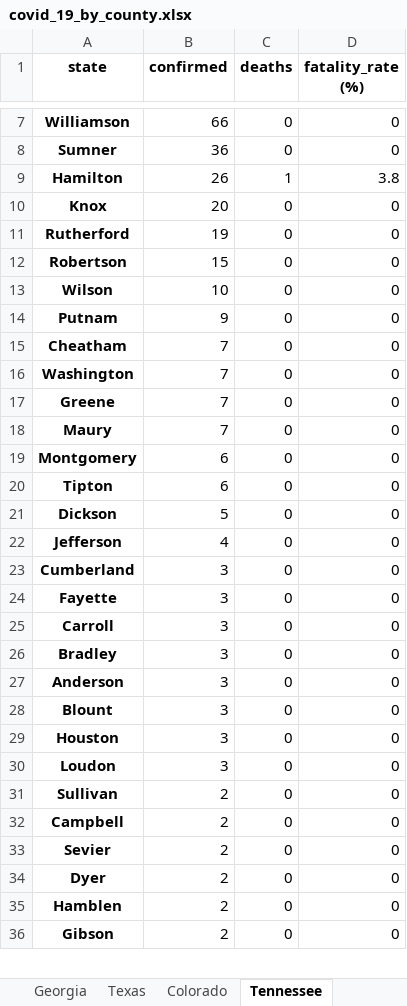
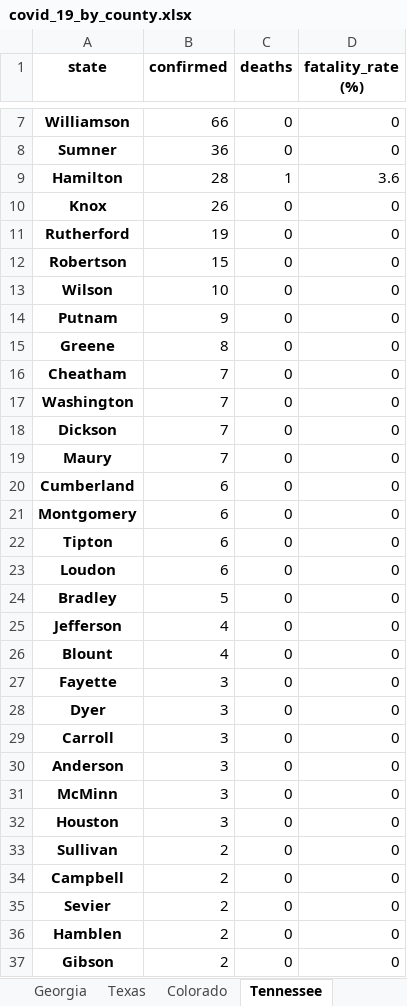
Before and after one commit to apgr0ss/covid19-scraper, an Excel workbook: covid_19_by_county.xlsx, sheet Tennessee, drawn as a sheet; only a part is shown, gaps mark what is left out; values as stored, in another font and other column widths than the file's, no borders; removed rows and columns are numbered as before the commit, all else as after; the diff covers the shown part only; the diff names each change by its address in the sheet, - before the commit and + after, or states it on an @@ line.

```diff
--- a/covid_19_by_county.xlsx (sheet Tennessee)
+++ b/covid_19_by_county.xlsx (sheet Tennessee)
-B9 (confirmed): 26
+B9 (confirmed): 28
-D9 (fatality_rate (%)): 3.8
+D9 (fatality_rate (%)): 3.6
-B10 (confirmed): 20
+B10 (confirmed): 26
+row 15: Greene | 8 | 0 | 0
-A18 (state): Greene
+A18 (state): Dickson
+row 20: Cumberland | 6 | 0 | 0
+row 23: Loudon | 6 | 0 | 0
-A24 (state): Dickson
+A24 (state): Bradley
-A26 (state): Cumberland
+A26 (state): Blount
-B26 (confirmed): 3
+B26 (confirmed): 4
+row 28: Dyer | 3 | 0 | 0
-row 26: Bradley | 3 | 0 | 0
-A31 (state): Blount
+A31 (state): McMinn
-row 30: Loudon | 3 | 0 | 0
-row 34: Dyer | 2 | 0 | 0
```
Also changed, not shown: 9 added rows, 7 removed rows and 1 edited cell elsewhere in this sheet, sheet Missouri, sheet Virginia, sheet Massachusetts, sheet Oklahoma, sheet Rhode Island, sheet Illinois, 8 more sheets, other sheet tabs.
